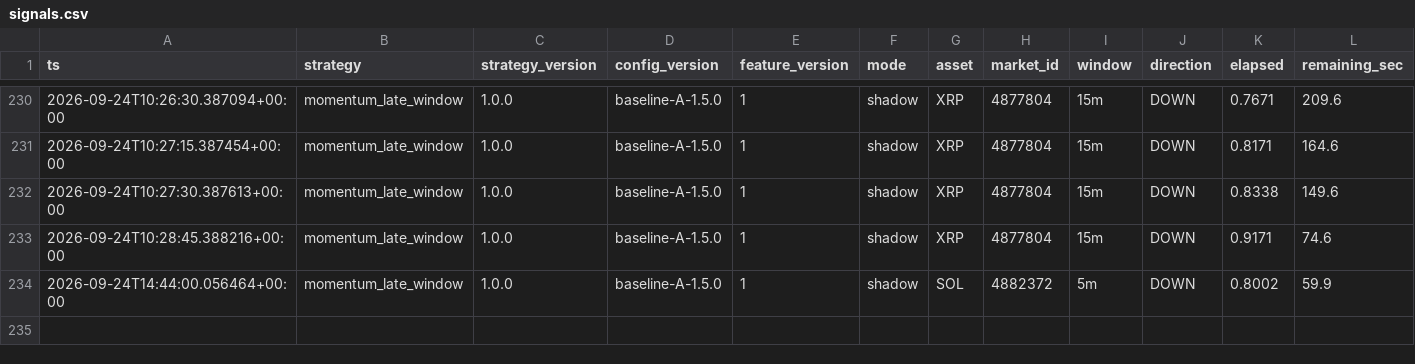
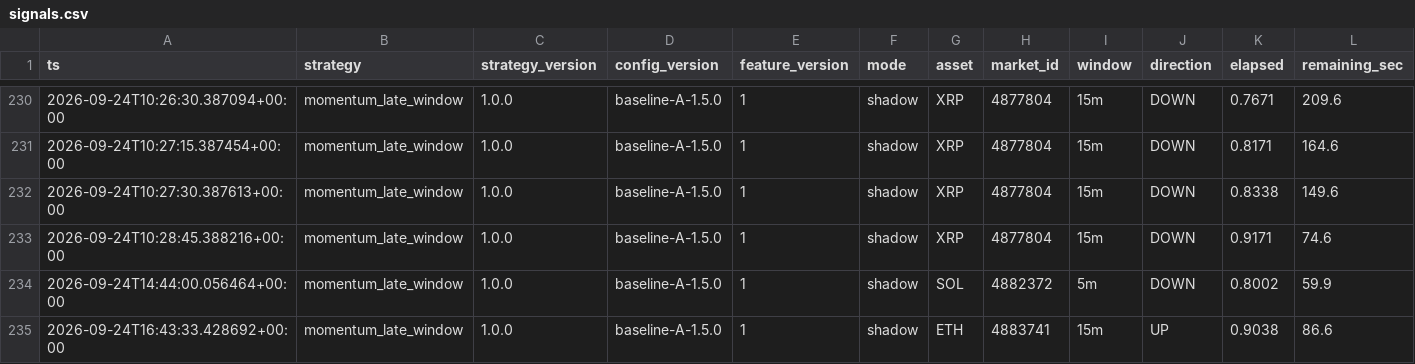
Before and after one commit to n85t594ht5-creator/polylab, a CSV file: data/signals.csv, drawn as a sheet; only a part is shown, gaps mark what is left out; rows hold the shown columns only; the diff names each change by its address in the sheet, - before the commit and + after, or states it on an @@ line.

```diff
--- a/data/signals.csv
+++ b/data/signals.csv
+row 235: 2026-09-24T16:43:33.428692+00:00 | momentum_late_window | 1.0.0 | baseline-A-1.5.0 | 1 | shadow | ETH | 4883741 | 15m | UP | 0.9038 | 86.6
```
Also changed, not shown: data/moves/2026-09-24.csv, 15 other files.
